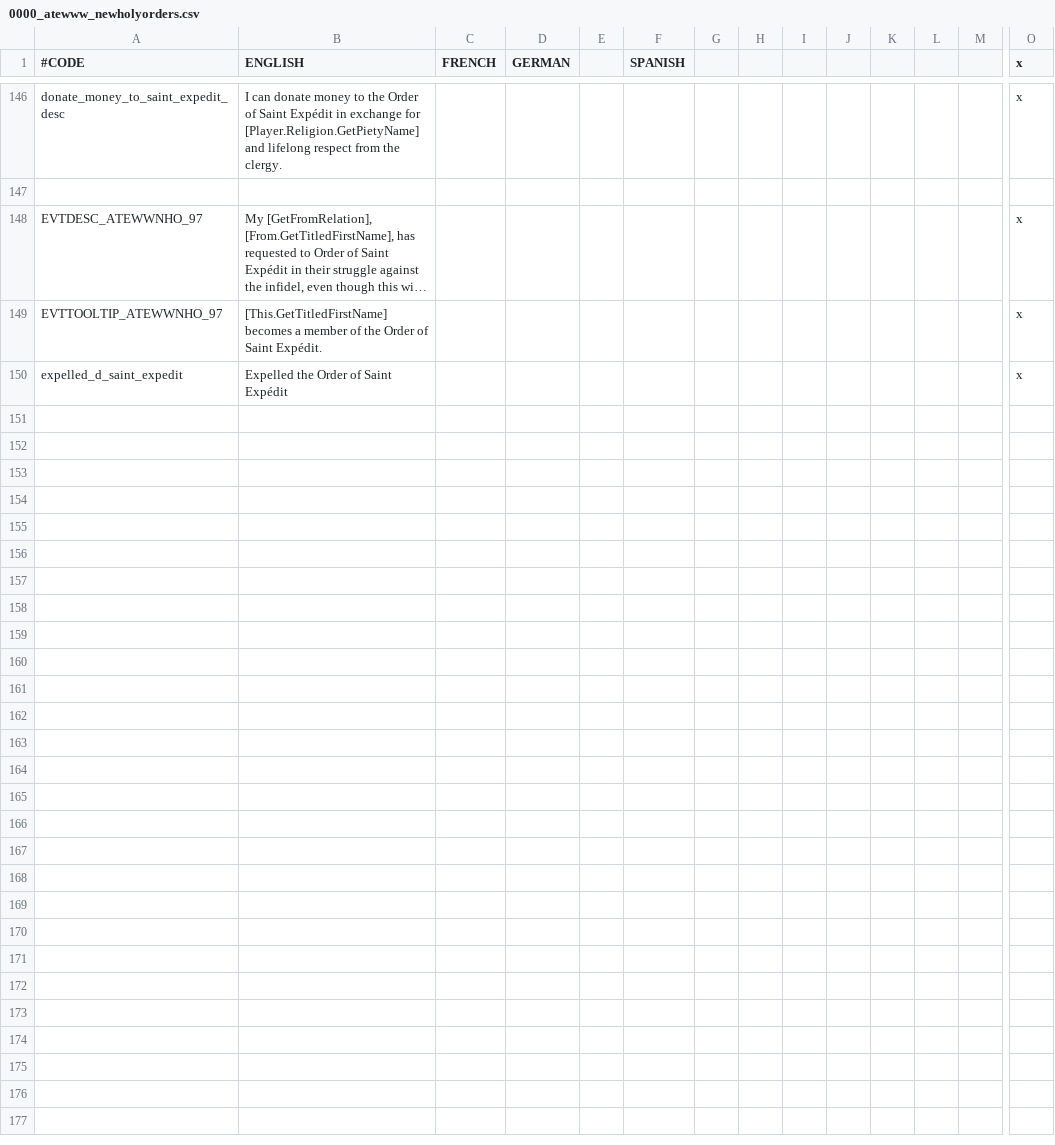
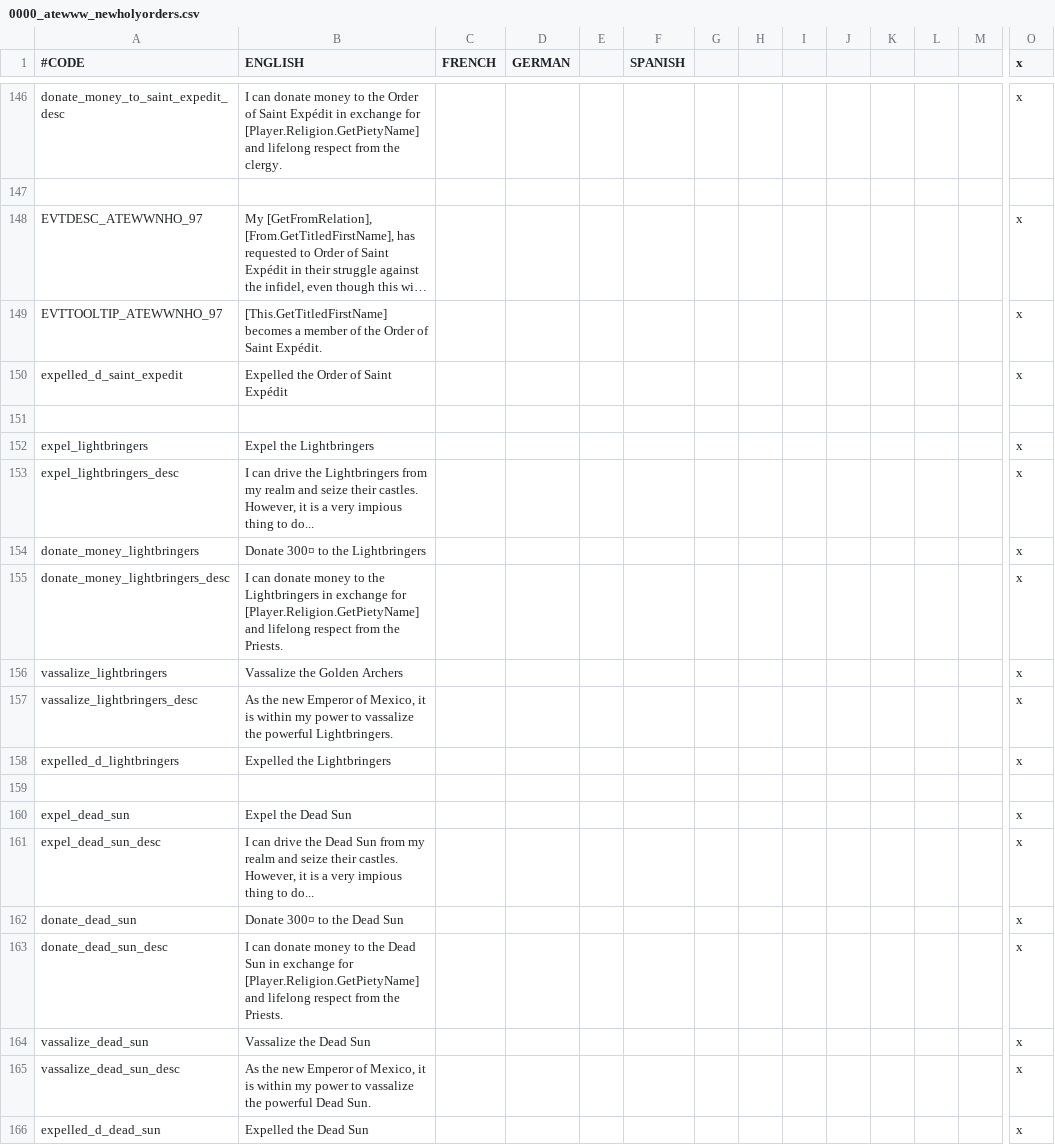
Before and after one commit to Yard1/After-the-End-Wild-Wasteland, a CSV file: localisation/0000_atewww_newholyorders.csv, drawn as a sheet; only a part is shown, gaps mark what is left out; long unchanged cells end in …; rows hold the shown columns only; the diff names each change by its address in the sheet, - before the commit and + after, or states it on an @@ line.

```diff
--- a/localisation/0000_atewww_newholyorders.csv
+++ b/localisation/0000_atewww_newholyorders.csv
+row 151: (empty)
+row 152: expel_lightbringers | Expel the Lightbringers |  |  |  |  |  |  |  |  |  |  |  | x
+row 153: expel_lightbringers_desc | I can drive the Lightbringers from my realm and seize their castles. However, it is a very impious thing to do... |  |  |  |  |  |  |  |  |  |  |  | x
+row 154: donate_money_lightbringers | Donate 300¤ to the Lightbringers |  |  |  |  |  |  |  |  |  |  |  | x
+row 155: donate_money_lightbringers_desc | I can donate money to the Lightbringers in exchange for [Player.Religion.GetPietyName] and lifelong respect from the Priests. |  |  |  |  |  |  |  |  |  |  |  | x
+row 156: vassalize_lightbringers | Vassalize the Golden Archers |  |  |  |  |  |  |  |  |  |  |  | x
+row 157: vassalize_lightbringers_desc | As the new Emperor of Mexico, it is within my power to vassalize the powerful Lightbringers. |  |  |  |  |  |  |  |  |  |  |  | x
+row 158: expelled_d_lightbringers | Expelled the Lightbringers |  |  |  |  |  |  |  |  |  |  |  | x
+row 159: (empty)
+row 160: expel_dead_sun | Expel the Dead Sun |  |  |  |  |  |  |  |  |  |  |  | x
+row 161: expel_dead_sun_desc | I can drive the Dead Sun from my realm and seize their castles. However, it is a very impious thing to do... |  |  |  |  |  |  |  |  |  |  |  | x
+row 162: donate_dead_sun | Donate 300¤ to the Dead Sun |  |  |  |  |  |  |  |  |  |  |  | x
+row 163: donate_dead_sun_desc | I can donate money to the Dead Sun in exchange for [Player.Religion.GetPietyName] and lifelong respect from the Priests. |  |  |  |  |  |  |  |  |  |  |  | x
+row 164: vassalize_dead_sun | Vassalize the Dead Sun |  |  |  |  |  |  |  |  |  |  |  | x
+row 165: vassalize_dead_sun_desc | As the new Emperor of Mexico, it is within my power to vassalize the powerful Dead Sun. |  |  |  |  |  |  |  |  |  |  |  | x
+row 166: expelled_d_dead_sun | Expelled the Dead Sun |  |  |  |  |  |  |  |  |  |  |  | x
```
Also changed, not shown: 3 other files.
